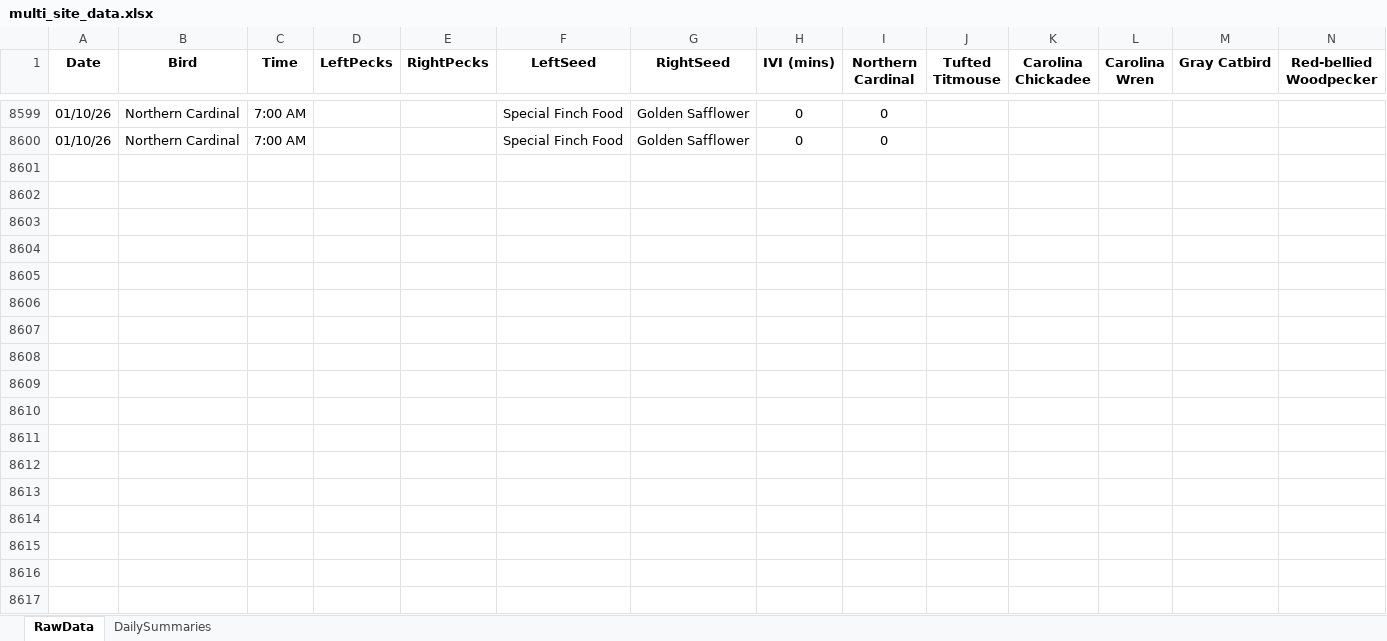
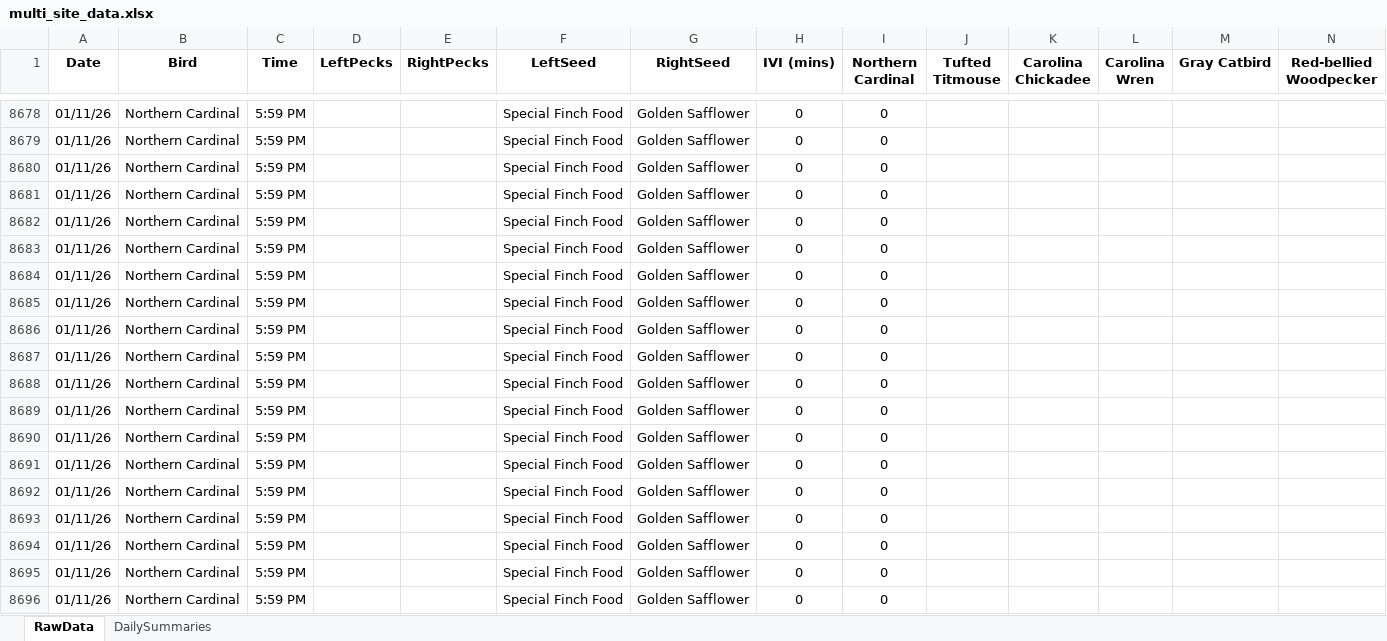
Before and after one commit to david-j-cox/backyard-ecology, an Excel workbook: data/multi_site_data.xlsx, sheet RawData, drawn as a sheet; only a part is shown, gaps mark what is left out; values as stored, in another font and other column widths than the file's, no borders; addresses are those after the commit; rows hold the shown columns only; the diff covers the shown part only; the diff names each change by its address in the sheet, - before the commit and + after, or states it on an @@ line.

```diff
--- a/data/multi_site_data.xlsx (sheet RawData)
+++ b/data/multi_site_data.xlsx (sheet RawData)
-A8678:A8679 (Date): 01/10/26
+A8678:A8679 (Date): 01/11/26
-C8678:C8679 (Time): 7:00 AM
+C8678:C8679 (Time): 5:59 PM
+row 8680: 01/11/26 | Northern Cardinal | 5:59 PM |  |  | Special Finch Food | Golden Safflower | 0 | 0
+row 8681: 01/11/26 | Northern Cardinal | 5:59 PM |  |  | Special Finch Food | Golden Safflower | 0 | 0
+row 8682: 01/11/26 | Northern Cardinal | 5:59 PM |  |  | Special Finch Food | Golden Safflower | 0 | 0
+row 8683: 01/11/26 | Northern Cardinal | 5:59 PM |  |  | Special Finch Food | Golden Safflower | 0 | 0
+row 8684: 01/11/26 | Northern Cardinal | 5:59 PM |  |  | Special Finch Food | Golden Safflower | 0 | 0
+row 8685: 01/11/26 | Northern Cardinal | 5:59 PM |  |  | Special Finch Food | Golden Safflower | 0 | 0
+row 8686: 01/11/26 | Northern Cardinal | 5:59 PM |  |  | Special Finch Food | Golden Safflower | 0 | 0
+row 8687: 01/11/26 | Northern Cardinal | 5:59 PM |  |  | Special Finch Food | Golden Safflower | 0 | 0
+row 8688: 01/11/26 | Northern Cardinal | 5:59 PM |  |  | Special Finch Food | Golden Safflower | 0 | 0
+row 8689: 01/11/26 | Northern Cardinal | 5:59 PM |  |  | Special Finch Food | Golden Safflower | 0 | 0
+row 8690: 01/11/26 | Northern Cardinal | 5:59 PM |  |  | Special Finch Food | Golden Safflower | 0 | 0
+row 8691: 01/11/26 | Northern Cardinal | 5:59 PM |  |  | Special Finch Food | Golden Safflower | 0 | 0
+row 8692: 01/11/26 | Northern Cardinal | 5:59 PM |  |  | Special Finch Food | Golden Safflower | 0 | 0
+row 8693: 01/11/26 | Northern Cardinal | 5:59 PM |  |  | Special Finch Food | Golden Safflower | 0 | 0
+row 8694: 01/11/26 | Northern Cardinal | 5:59 PM |  |  | Special Finch Food | Golden Safflower | 0 | 0
+row 8695: 01/11/26 | Northern Cardinal | 5:59 PM |  |  | Special Finch Food | Golden Safflower | 0 | 0
+row 8696: 01/11/26 | Northern Cardinal | 5:59 PM |  |  | Special Finch Food | Golden Safflower | 0 | 0
```
Also changed, not shown: 97 added rows and 27 edited cells elsewhere in this sheet, sheet DailySummaries, formulas that keep their value, 27 other files.
